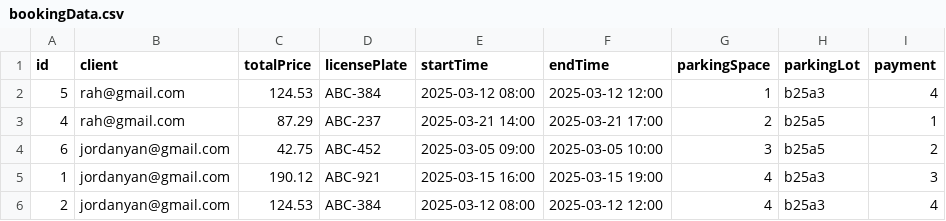
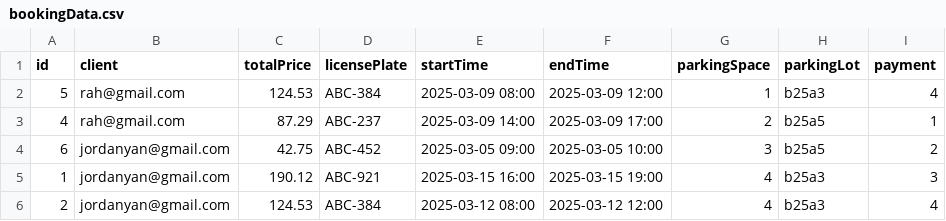
Before and after one commit to rayyanahmed021/Parking-Management-System, a CSV file: src/bookingData.csv, drawn as a sheet.

```diff
--- a/src/bookingData.csv
+++ b/src/bookingData.csv
@@ -1,4 +1,4 @@
 id,client,totalPrice,licensePlate,startTime,endTime,parkingSpace,parkingLot,payment
-5,rah@gmail.com,124.53,ABC-384,2025-03-12 08:00,2025-03-12 12:00,1,b25a3,4
-4,rah@gmail.com,87.29,ABC-237,2025-03-21 14:00,2025-03-21 17:00,2,b25a5,1
+5,rah@gmail.com,124.53,ABC-384,2025-03-09 08:00,2025-03-09 12:00,1,b25a3,4
+4,rah@gmail.com,87.29,ABC-237,2025-03-09 14:00,2025-03-09 17:00,2,b25a5,1
 6,jordanyan@gmail.com,42.75,ABC-452,2025-03-05 09:00,2025-03-05 10:00,3,b25a5,2
```
Also changed, not shown: src/paymentData.csv, 3 other files.
